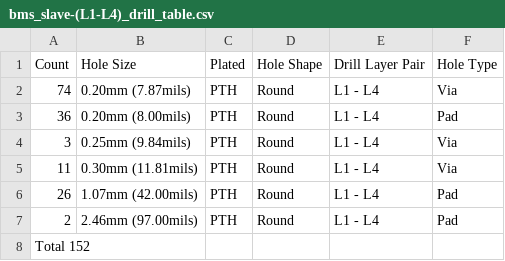
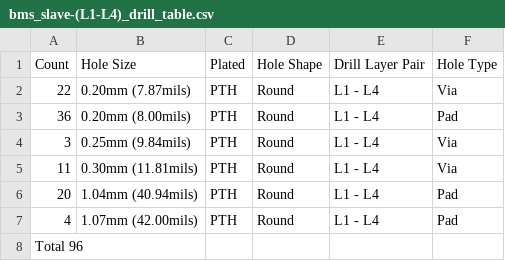
Before and after one commit to BDMPowertrain/bms_slave, a CSV file: Manufacturing/Fabrication/Drill Tables/bms_slave-(L1-L4)_drill_table.csv, drawn as a sheet.

```diff
--- a/Manufacturing/Fabrication/Drill Tables/bms_slave-(L1-L4)_drill_table.csv
+++ b/Manufacturing/Fabrication/Drill Tables/bms_slave-(L1-L4)_drill_table.csv
@@ -1,3 +1,3 @@
 Count,Hole Size,Plated,Hole Shape,Drill Layer Pair,Hole Type
-74,0.20mm (7.87mils),PTH,Round,L1 - L4,Via
+22,0.20mm (7.87mils),PTH,Round,L1 - L4,Via
 36,0.20mm (8.00mils),PTH,Round,L1 - L4,Pad
@@ -5,4 +5,4 @@ Count,Hole Size,Plated,Hole Shape,Drill Layer Pair,Hole Type
 11,0.30mm (11.81mils),PTH,Round,L1 - L4,Via
-26,1.07mm (42.00mils),PTH,Round,L1 - L4,Pad
-2,2.46mm (97.00mils),PTH,Round,L1 - L4,Pad
-Total 152,,,,,
+20,1.04mm (40.94mils),PTH,Round,L1 - L4,Pad
+4,1.07mm (42.00mils),PTH,Round,L1 - L4,Pad
+Total 96,,,,,
```
Also changed, not shown: Manufacturing/Assembly/bms_slave-CPL.csv, Manufacturing/Assembly/bms_slave-bom.csv, 32 other files.
